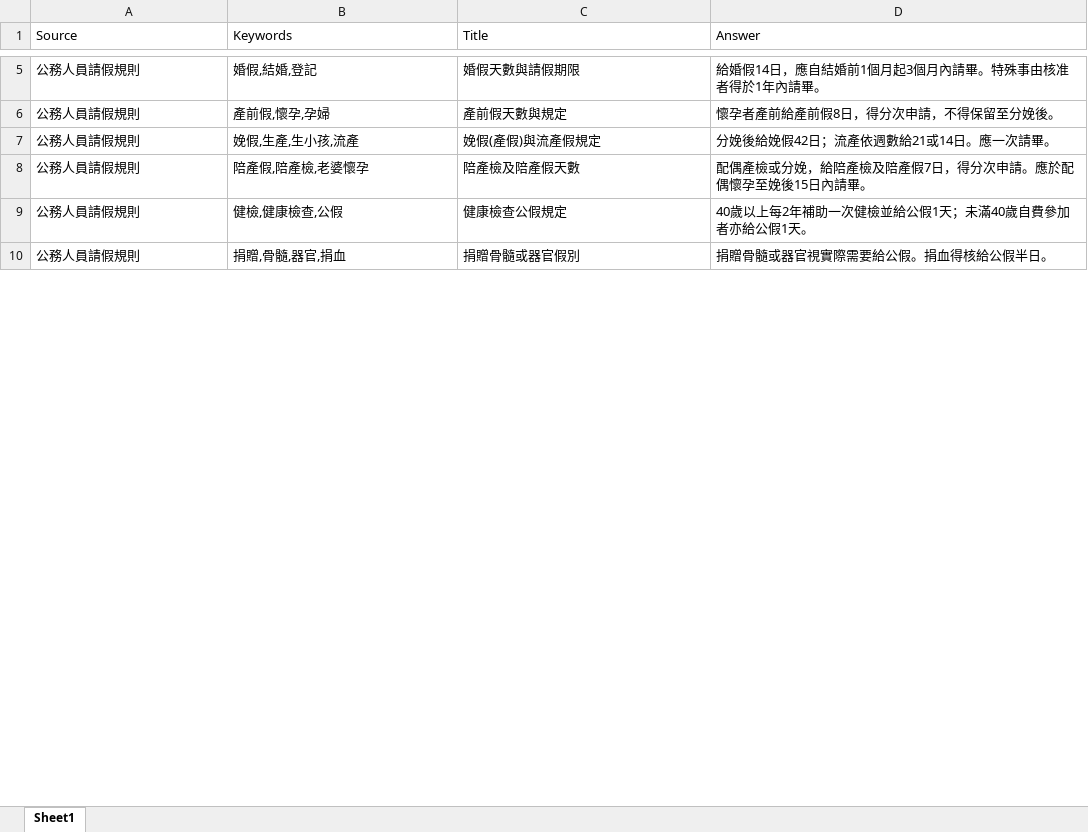
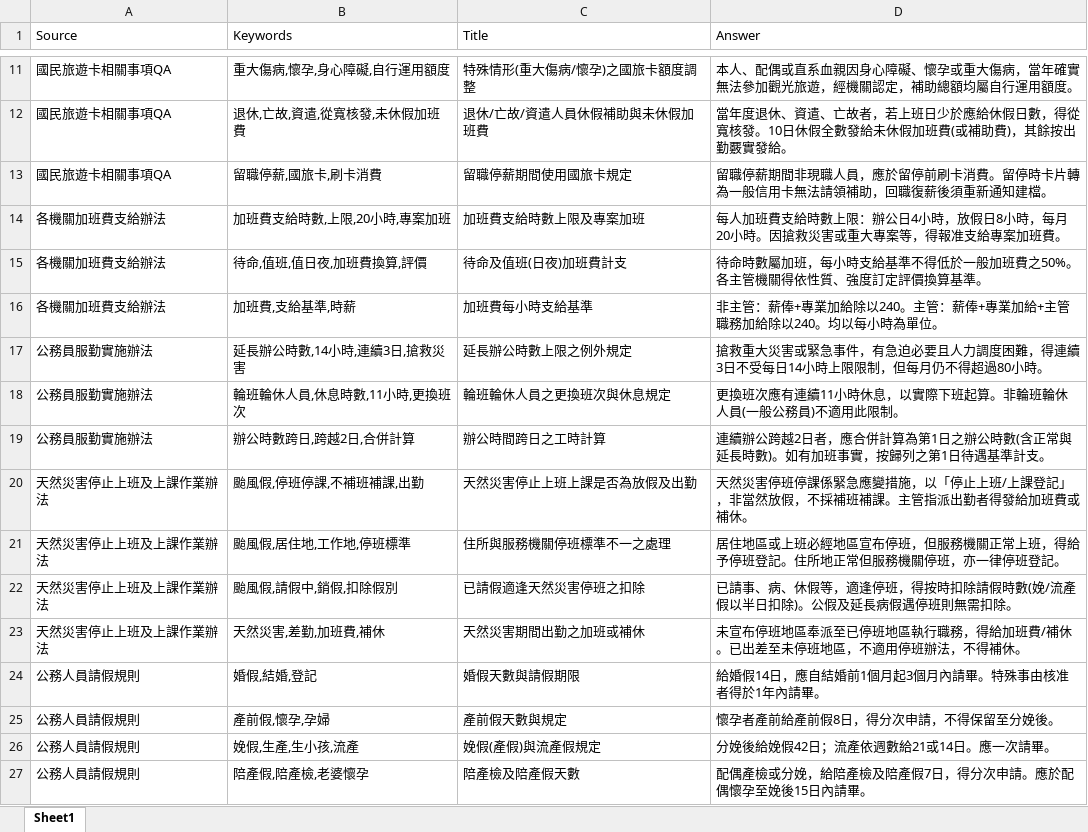
Before and after one commit to difasfan/Taitung-HR-Bot, an Excel workbook: rules.xlsx, sheet Sheet1, drawn as a sheet; only a part is shown, gaps mark what is left out; the shorter side is filled out with more unchanged rows; values as stored, in another font and other column widths than the file's, no borders; the diff covers the shown part only; the diff names each change by its address in the sheet, - before the commit and + after, or states it on an @@ line.

Commit message:
Add files via upload

```diff
--- a/rules.xlsx (sheet Sheet1)
+++ b/rules.xlsx (sheet Sheet1)
+row 11: 國民旅遊卡相關事項QA | 重大傷病,懷孕,身心障礙,自行運用額度 | 特殊情形(重大傷病/懷孕)之國旅卡額度調整 | 本人、配偶或直系血親因身心障礙、懷孕或重大傷病，當年確實無法參加觀光旅遊，經機關認定，補助總額均屬自行運用額度。
+row 12: 國民旅遊卡相關事項QA | 退休,亡故,資遣,從寬核發,未休假加班費 | 退休/亡故/資遣人員休假補助與未休假加班費 | 當年度退休、資遣、亡故者，若上班日少於應給休假日數，得從寬核發。10日休假全數發給未休假加班費(或補助費)，其餘按出勤覈實發給。
+row 13: 國民旅遊卡相關事項QA | 留職停薪,國旅卡,刷卡消費 | 留職停薪期間使用國旅卡規定 | 留職停薪期間非現職人員，應於留停前刷卡消費。留停時卡片轉為一般信用卡無法請領補助，回職復薪後須重新通知建檔。
+row 14: 各機關加班費支給辦法 | 加班費支給時數,上限,20小時,專案加班 | 加班費支給時數上限及專案加班 | 每人加班費支給時數上限：辦公日4小時，放假日8小時，每月20小時。因搶救災害或重大專案等，得報准支給專案加班費。
+row 15: 各機關加班費支給辦法 | 待命,值班,值日夜,加班費換算,評價 | 待命及值班(日夜)加班費計支 | 待命時數屬加班，每小時支給基準不得低於一般加班費之50%。各主管機關得依性質、強度訂定評價換算基準。
+row 16: 各機關加班費支給辦法 | 加班費,支給基準,時薪 | 加班費每小時支給基準 | 非主管：薪俸+專業加給除以240。主管：薪俸+專業加給+主管職務加給除以240。均以每小時為單位。
+row 17: 公務員服勤實施辦法 | 延長辦公時數,14小時,連續3日,搶救災害 | 延長辦公時數上限之例外規定 | 搶救重大災害或緊急事件，有急迫必要且人力調度困難，得連續3日不受每日14小時上限限制，但每月仍不得超過80小時。
+row 18: 公務員服勤實施辦法 | 輪班輪休人員,休息時數,11小時,更換班次 | 輪班輪休人員之更換班次與休息規定 | 更換班次應有連續11小時休息，以實際下班起算。非輪班輪休人員(一般公務員)不適用此限制。
+row 19: 公務員服勤實施辦法 | 辦公時數跨日,跨越2日,合併計算 | 辦公時間跨日之工時計算 | 連續辦公跨越2日者，應合併計算為第1日之辦公時數(含正常與延長時數)。如有加班事實，按歸列之第1日待遇基準計支。
+row 20: 天然災害停止上班及上課作業辦法 | 颱風假,停班停課,不補班補課,出勤 | 天然災害停止上班上課是否為放假及出勤 | 天然災害停班停課係緊急應變措施，以「停止上班/上課登記」，非當然放假，不採補班補課。主管指派出勤者得發給加班費或補休。
+row 21: 天然災害停止上班及上課作業辦法 | 颱風假,居住地,工作地,停班標準 | 住所與服務機關停班標準不一之處理 | 居住地區或上班必經地區宣布停班，但服務機關正常上班，得給予停班登記。住所地正常但服務機關停班，亦一律停班登記。
+row 22: 天然災害停止上班及上課作業辦法 | 颱風假,請假中,銷假,扣除假別 | 已請假適逢天然災害停班之扣除 | 已請事、病、休假等，適逢停班，得按時扣除請假時數(娩/流產假以半日扣除)。公假及延長病假遇停班則無需扣除。
+row 23: 天然災害停止上班及上課作業辦法 | 天然災害,差勤,加班費,補休 | 天然災害期間出勤之加班或補休 | 未宣布停班地區奉派至已停班地區執行職務，得給加班費/補休。已出差至未停班地區，不適用停班辦法，不得補休。
```
Also changed, not shown: 9 added rows and 17 removed rows elsewhere in this sheet.
